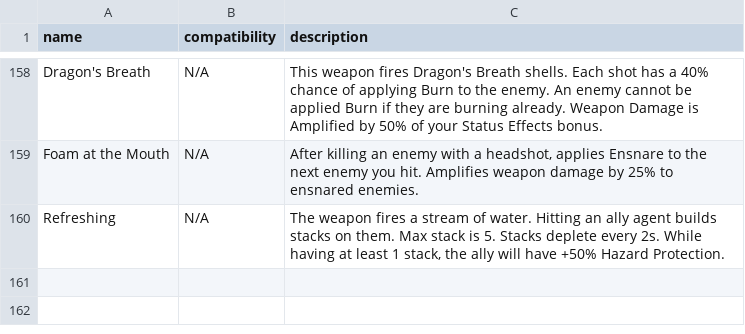
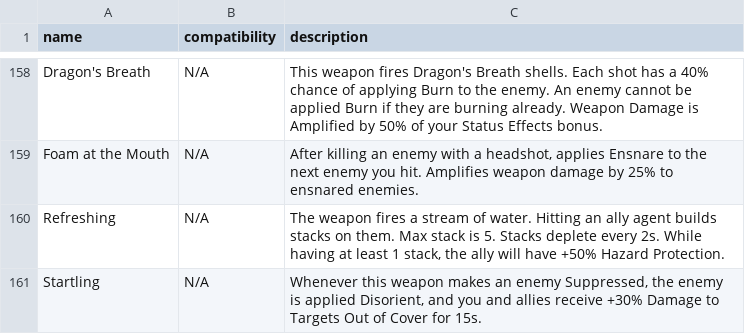
Before and after one commit to div2hub/game-data, a CSV file: weapons/weapon_talents.csv, drawn as a sheet; only a part is shown, gaps mark what is left out; the diff names each change by its address in the sheet, - before the commit and + after, or states it on an @@ line.

```diff
--- a/weapons/weapon_talents.csv
+++ b/weapons/weapon_talents.csv
+row 161: Startling | N/A | Whenever this weapon makes an enemy Suppressed, the enemy is applied Disorient, and you and allies receive +30% Damage to Targets Out of Cover for 15s.
```
Also changed, not shown: gear/backpacks.csv, gear/gear_talents.csv.
